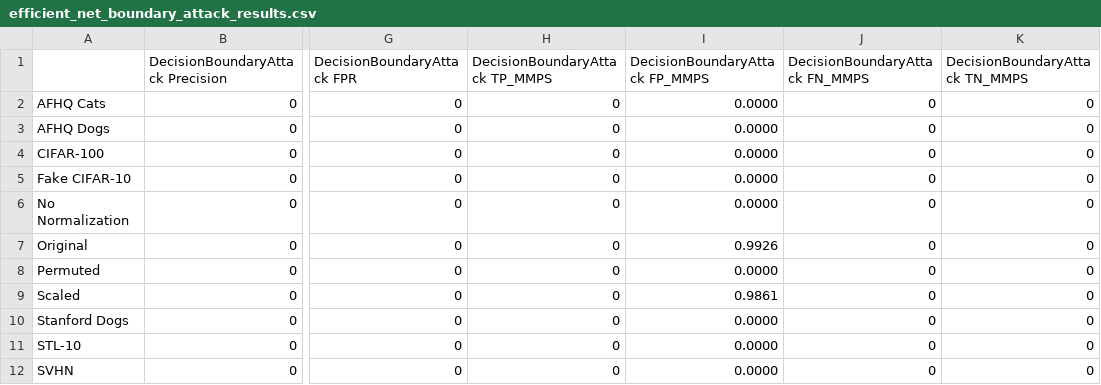
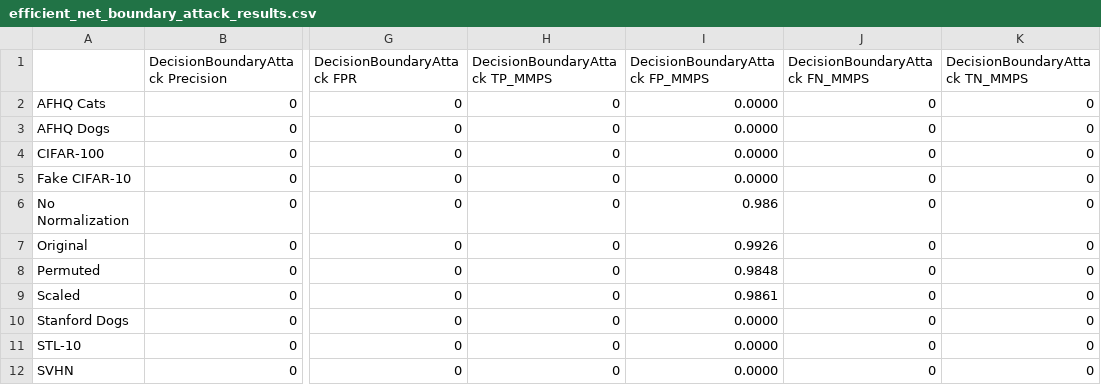
Before and after one commit to bettyballin/LabelOnlyMemInfAttacks, a CSV file: experiments/results/efficient_net_boundary_attack_results.csv, drawn as a sheet; only a part is shown, gaps mark what is left out; the diff names each change by its address in the sheet, - before the commit and + after, or states it on an @@ line.

```diff
--- a/experiments/results/efficient_net_boundary_attack_results.csv
+++ b/experiments/results/efficient_net_boundary_attack_results.csv
-I6 (DecisionBoundaryAttack FP_MMPS): 0.0000
+I6 (DecisionBoundaryAttack FP_MMPS): 0.986
-I8 (DecisionBoundaryAttack FP_MMPS): 0.0000
+I8 (DecisionBoundaryAttack FP_MMPS): 0.9848
```
Also changed, not shown: experiments/results/efficient_net_attack_results.csv, experiments/results/resnet18_attack_results.csv, 8 other files.
